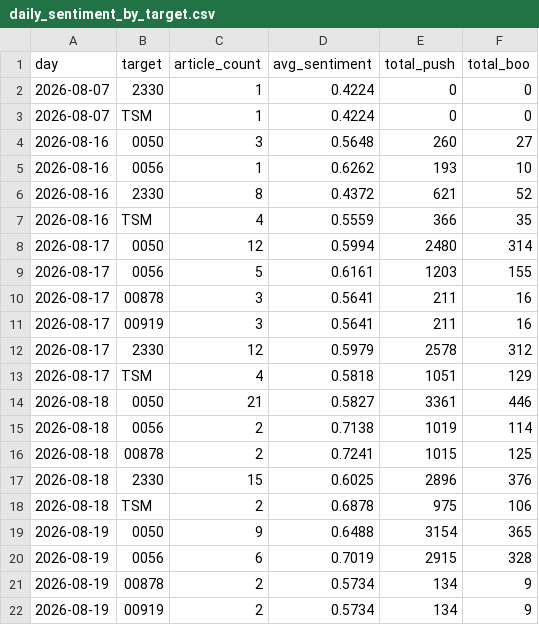
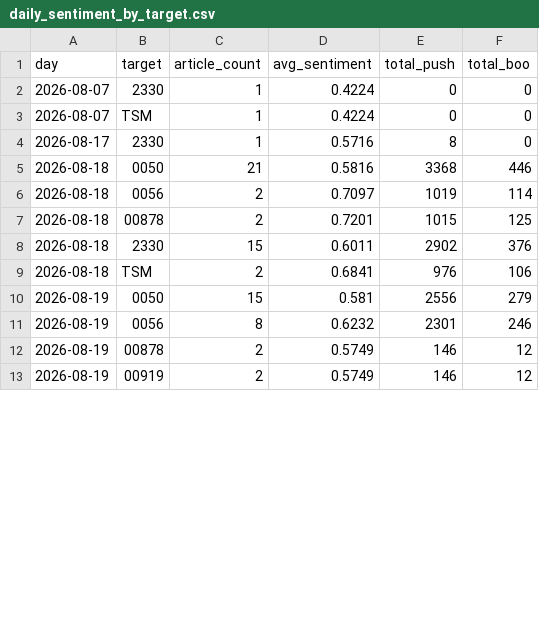
Before and after one commit to CHIHHSIENHUANG114456007/-, a CSV file: data/daily_sentiment_by_target.csv, drawn as a sheet; only a part is shown; the diff covers the shown part only.

```diff
--- a/data/daily_sentiment_by_target.csv
+++ b/data/daily_sentiment_by_target.csv
@@ -3,20 +3,11 @@
 2026-08-07,TSM,1,0.4224,0,0
-2026-08-16,0050,3,0.5648,260,27
-2026-08-16,0056,1,0.6262,193,10
-2026-08-16,2330,8,0.4372,621,52
-2026-08-16,TSM,4,0.5559,366,35
-2026-08-17,0050,12,0.5994,2480,314
-2026-08-17,0056,5,0.6161,1203,155
-2026-08-17,00878,3,0.5641,211,16
-2026-08-17,00919,3,0.5641,211,16
-2026-08-17,2330,12,0.5979,2578,312
-2026-08-17,TSM,4,0.5818,1051,129
-2026-08-18,0050,21,0.5827,3361,446
-2026-08-18,0056,2,0.7138,1019,114
-2026-08-18,00878,2,0.7241,1015,125
-2026-08-18,2330,15,0.6025,2896,376
-2026-08-18,TSM,2,0.6878,975,106
-2026-08-19,0050,9,0.6488,3154,365
-2026-08-19,0056,6,0.7019,2915,328
-2026-08-19,00878,2,0.5734,134,9
-2026-08-19,00919,2,0.5734,134,9
+2026-08-17,2330,1,0.5716,8,0
+2026-08-18,0050,21,0.5816,3368,446
+2026-08-18,0056,2,0.7097,1019,114
+2026-08-18,00878,2,0.7201,1015,125
+2026-08-18,2330,15,0.6011,2902,376
+2026-08-18,TSM,2,0.6841,976,106
+2026-08-19,0050,15,0.581,2556,279
+2026-08-19,0056,8,0.6232,2301,246
+2026-08-19,00878,2,0.5749,146,12
+2026-08-19,00919,2,0.5749,146,12
```
Also changed, not shown: 6 added rows and 8 edited cells elsewhere in this file, data/stock_0050_TW.csv, data/stock_00878_TW.csv, 9 other files.
